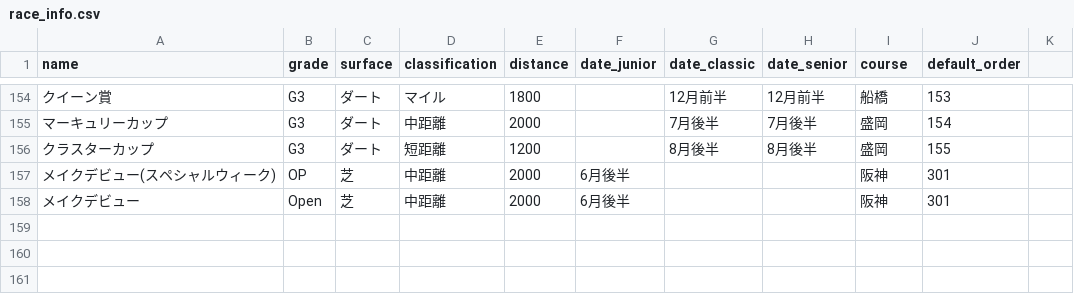
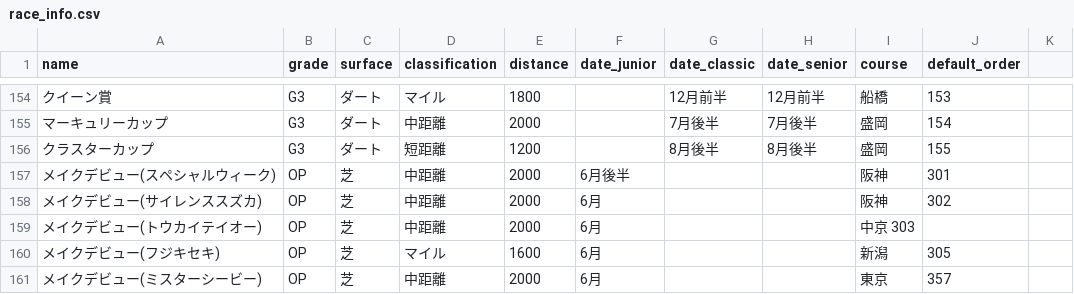
Before and after one commit to kenkenkaiden/umamusume_crown_complete_support, a CSV file: db/csv/race_info.csv, drawn as a sheet; only a part is shown, gaps mark what is left out; the diff names each change by its address in the sheet, - before the commit and + after, or states it on an @@ line.

```diff
--- a/db/csv/race_info.csv
+++ b/db/csv/race_info.csv
-A158 (name): メイクデビュー
+A158 (name): メイクデビュー(サイレンススズカ)
-B158 (grade): Open
+B158 (grade): OP
-F158 (date_junior): 6月後半
+F158 (date_junior): 6月
-J158 (default_order): 301
+J158 (default_order): 302
+row 159: メイクデビュー(トウカイテイオー) | OP | 芝 | 中距離 | 2000 | 6月 |  |  | 中京 303
+row 160: メイクデビュー(フジキセキ) | OP | 芝 | マイル | 1600 | 6月 |  |  | 新潟 | 305
+row 161: メイクデビュー(ミスターシービー) | OP | 芝 | 中距離 | 2000 | 6月 |  |  | 東京 | 357
```
Also changed, not shown: 3 other files.
